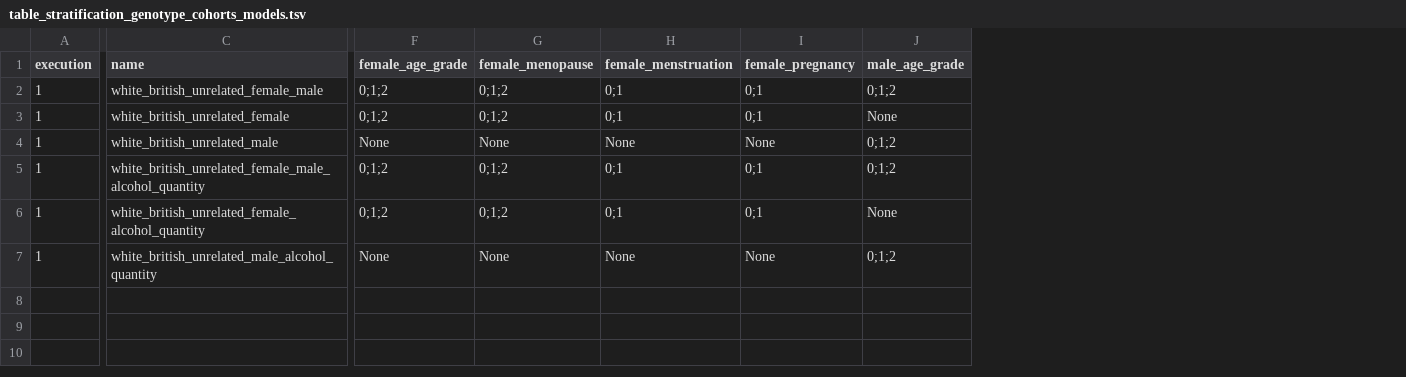
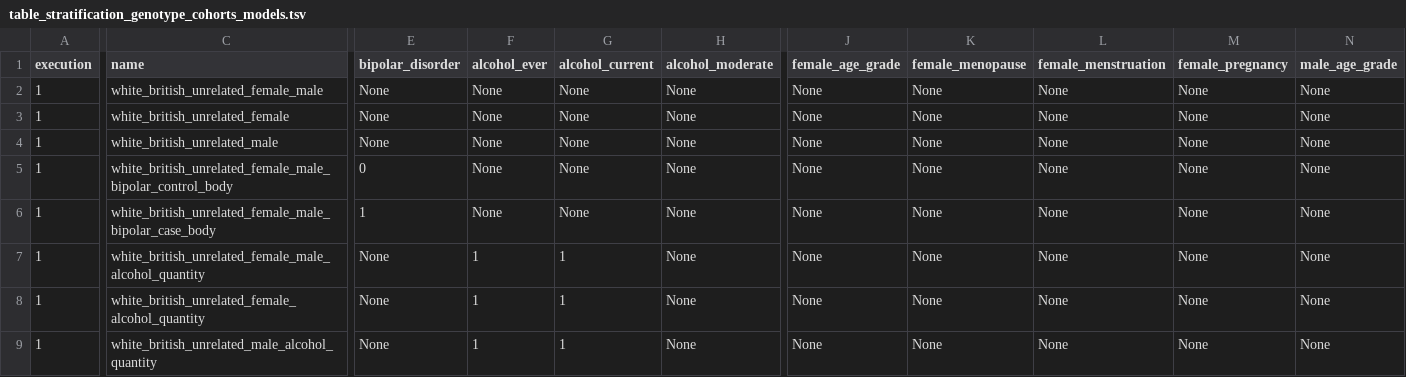
Before and after one commit to tcameronwaller/uk_biobank, a TSV file: parameters/stratification_genotype_cohorts_models/table_stratification_genotype_cohorts_models.tsv, drawn as a sheet; only a part is shown, gaps mark what is left out; addresses are those after the commit; rows hold the shown columns only; the diff covers the shown part only; the diff names each change by its address in the sheet, - before the commit and + after, or states it on an @@ line.

Commit message:
progress on new stratification functionality for analyses on genotype records

```diff
--- a/parameters/stratification_genotype_cohorts_models/table_stratification_genotype_cohorts_models.tsv
+++ b/parameters/stratification_genotype_cohorts_models/table_stratification_genotype_cohorts_models.tsv
+column E (bipolar_disorder), rows 2-4: all None; rows 7-9: all None
+column F (alcohol_ever), rows 2-4: all None; rows 7-9: all 1
+column G (alcohol_current), rows 2-4: all None; rows 7-9: all 1
+column H (alcohol_moderate), rows 2-4: all None; rows 7-9: all None
-J2:J3 (female_age_grade): 0;1;2
+J2:J3 (female_age_grade): None
-K2:K3 (female_menopause): 0;1;2
+K2:K3 (female_menopause): None
-L2:L3 (female_menstruation): 0;1
+L2:L3 (female_menstruation): None
-M2:M3 (female_pregnancy): 0;1
+M2:M3 (female_pregnancy): None
-N2 (male_age_grade): 0;1;2
+N2 (male_age_grade): None
-N4 (male_age_grade): 0;1;2
+N4 (male_age_grade): None
+row 5: 1 | white_british_unrelated_female_male_bipolar_control_body | 0 | None | None | None | None | None | None | None | None
+row 6: 1 | white_british_unrelated_female_male_bipolar_case_body | 1 | None | None | None | None | None | None | None | None
-J7:J8 (female_age_grade): 0;1;2
+J7:J8 (female_age_grade): None
-K7:K8 (female_menopause): 0;1;2
+K7:K8 (female_menopause): None
-L7:L8 (female_menstruation): 0;1
+L7:L8 (female_menstruation): None
-M7:M8 (female_pregnancy): 0;1
+M7:M8 (female_pregnancy): None
-N7 (male_age_grade): 0;1;2
+N7 (male_age_grade): None
-N9 (male_age_grade): 0;1;2
+N9 (male_age_grade): None
```
Also changed, not shown: 2 edited cells elsewhere in this file, 3 other files.
